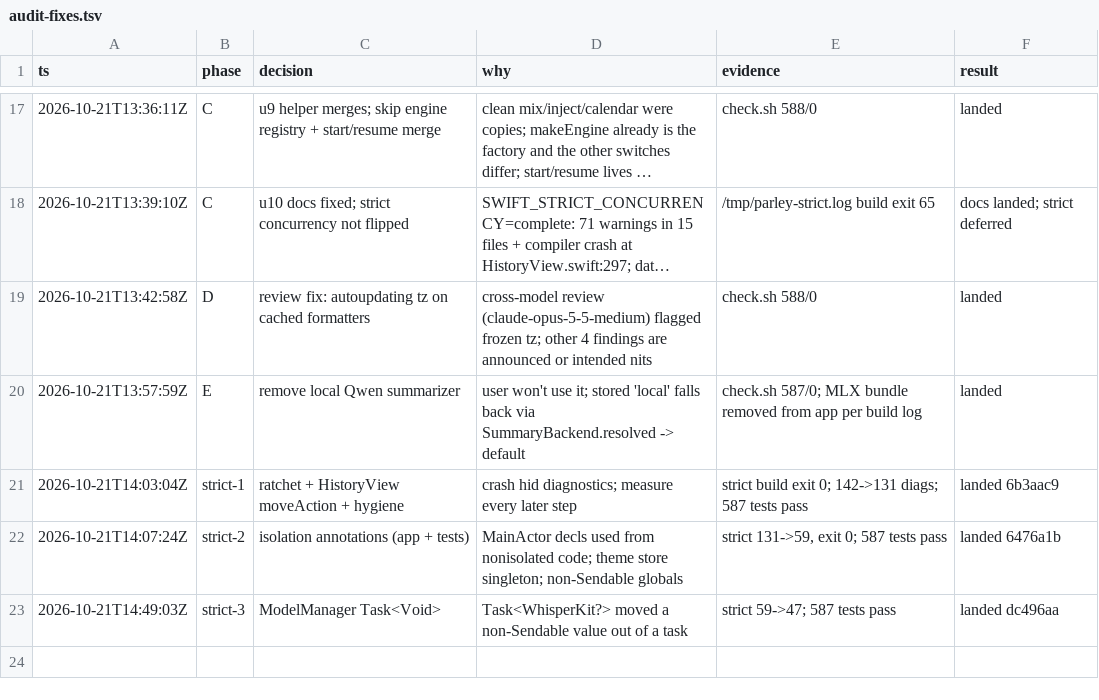
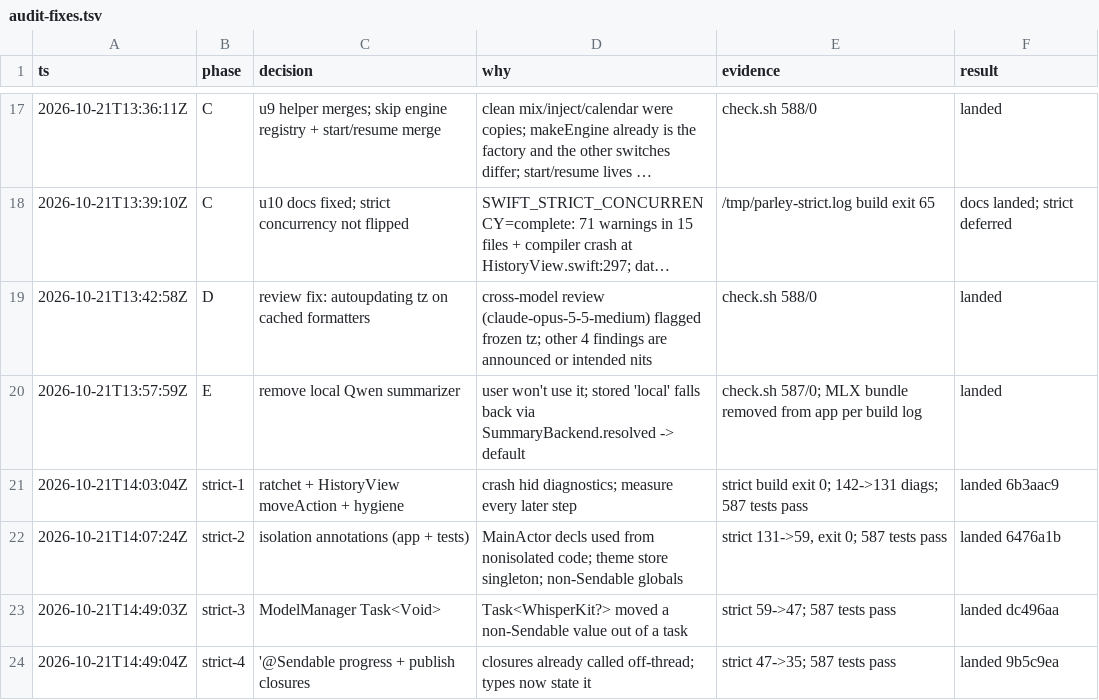
Before and after one commit to abijango/parley, a TSV file: .audit/audit-fixes.tsv, drawn as a sheet; only a part is shown, gaps mark what is left out; long unchanged cells end in …; the diff names each change by its address in the sheet, - before the commit and + after, or states it on an @@ line.

```diff
--- a/.audit/audit-fixes.tsv
+++ b/.audit/audit-fixes.tsv
+row 24: 2026-10-21T14:49:04Z | strict-4 | '@Sendable progress + publish closures | closures already called off-thread; types now state it | strict 47->35; 587 tests pass | landed 9b5c9ea
```
